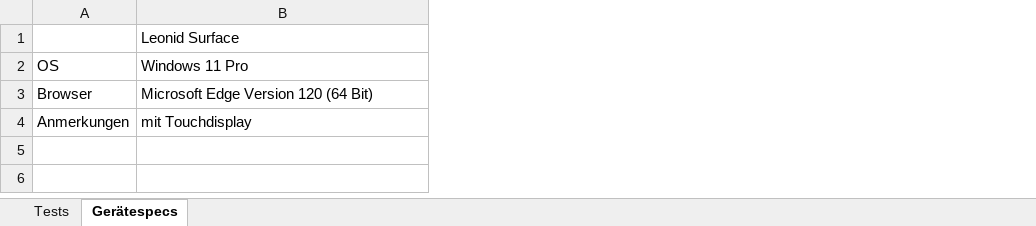
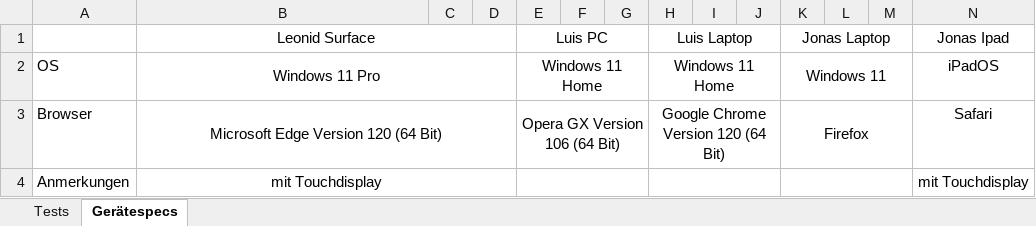
Before and after one commit to idlaviV/TIKTacToe, an Excel workbook: Integrationstests/Integrationstests.xlsx, sheet Gerätespecs, drawn as a sheet; values as stored, in another font and other column widths than the file's, no borders; the diff names each change by its address in the sheet, - before the commit and + after, or states it on an @@ line.

Commit message:
merge fix?

```diff
--- a/Integrationstests/Integrationstests.xlsx (sheet Gerätespecs)
+++ b/Integrationstests/Integrationstests.xlsx (sheet Gerätespecs)
+column C, empty
+column D, empty
+column E (Luis PC), rows 2-3: Windows 11 Home | Opera GX Version 106 (64 Bit)
+column F, empty
+column G, empty
+column H (Luis Laptop), rows 2-3: Windows 11 Home | Google Chrome Version 120 (64 Bit)
+column I, empty
+column J, empty
+column K (Jonas Laptop), rows 2-3: Windows 11 | Firefox
+column L, empty
+column M, empty
+column N (Jonas Ipad), rows 2-4: iPadOS | Safari | mit Touchdisplay
-B1:B4 alignment: left
+B1:B4 alignment: center
+B1:D1 merged
+B2:D2 merged
+B3:D3 merged
+B4:D4 merged
```
